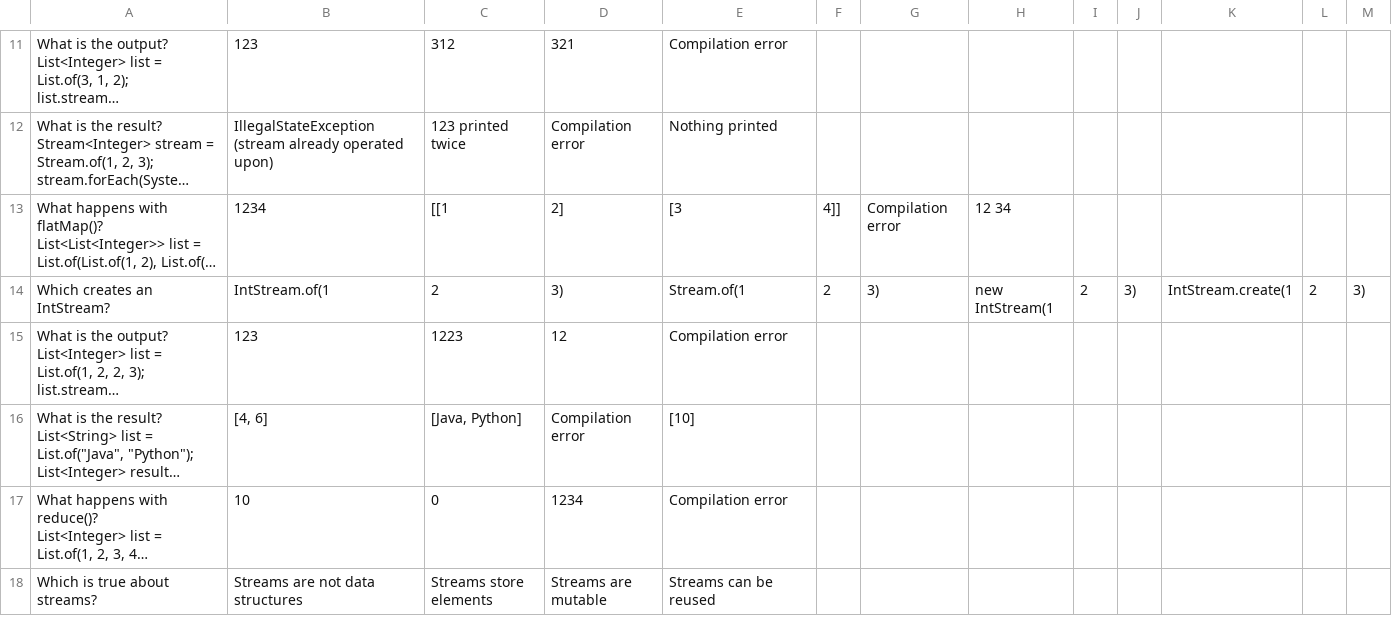
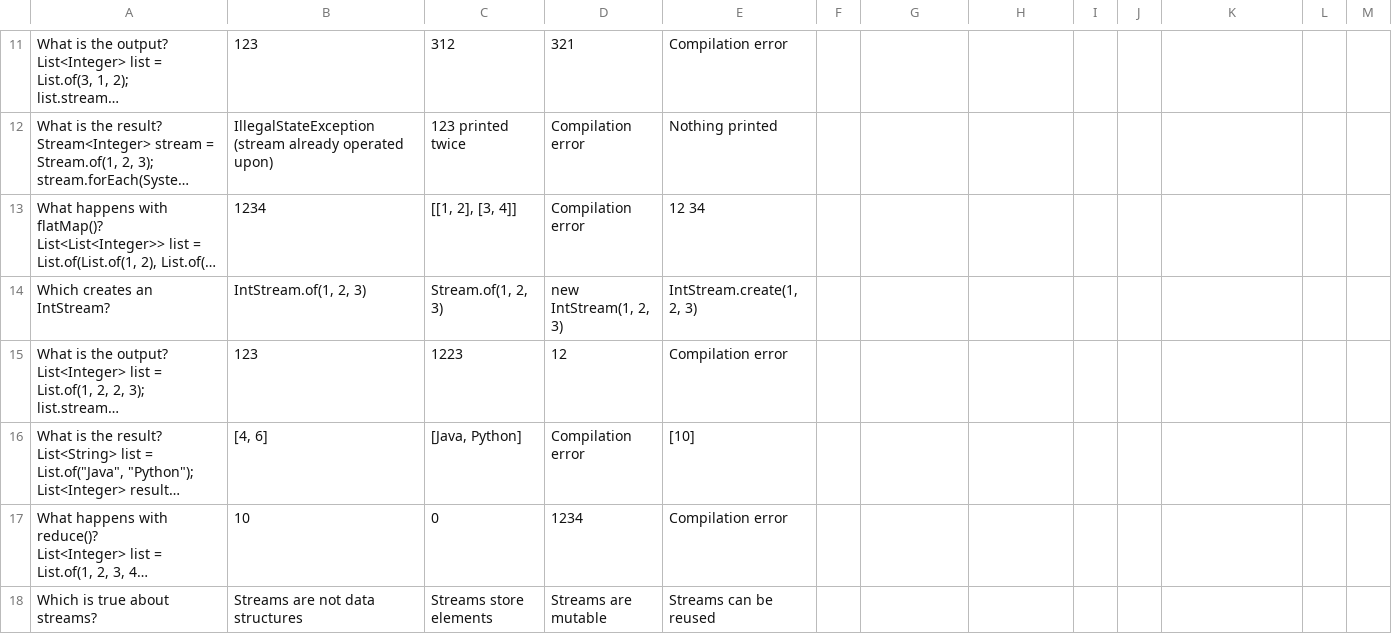
Before and after one commit to danielgrummon/applecore, a CSV file: docs/assets/STREAMS-AND-LAMDA-EXPRESSIONS-1.csv (was test-questions-archive/STREAMS-AND-LAMDA-EXPRESSIONS-1.csv), drawn as a sheet; only a part is shown, gaps mark what is left out; long unchanged cells end in …; the diff names each change by its address in the sheet, - before the commit and + after, or states it on an @@ line.

```diff
--- a/test-questions-archive/STREAMS-AND-LAMDA-EXPRESSIONS-1.csv
+++ b/docs/assets/STREAMS-AND-LAMDA-EXPRESSIONS-1.csv
-C13: [[1
+C13: [[1, 2], [3, 4]]
-D13: 2]
+D13: Compilation error
-E13: [3
+E13: 12 34
-F13: 4]]
+F13: (empty)
-G13: Compilation error
+G13: (empty)
-H13: 12 34
+H13: (empty)
-B14: IntStream.of(1
+B14: IntStream.of(1, 2, 3)
-C14: 2
+C14: Stream.of(1, 2, 3)
-D14: 3)
+D14: new IntStream(1, 2, 3)
-E14: Stream.of(1
+E14: IntStream.create(1, 2, 3)
-F14: 2
+F14: (empty)
-G14: 3)
+G14: (empty)
-H14: new IntStream(1
+H14: (empty)
-I14: 2
+I14: (empty)
-J14: 3)
+J14: (empty)
-K14: IntStream.create(1
+K14: (empty)
-L14: 2
+L14: (empty)
-M14: 3)
+M14: (empty)
```
Also changed, not shown: docs/assets/ACCESSING-DATABASES-USING-JDBC-2.csv, docs/assets/ARRAYS-AND-COLLECTIONS.csv, 61 other files.
